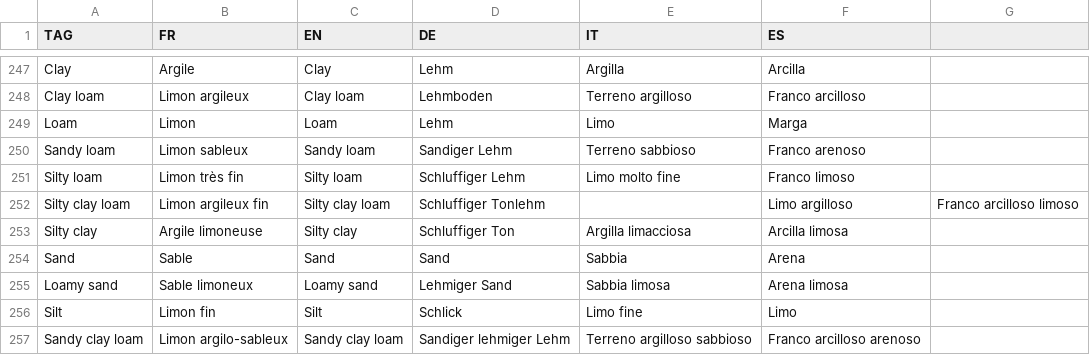
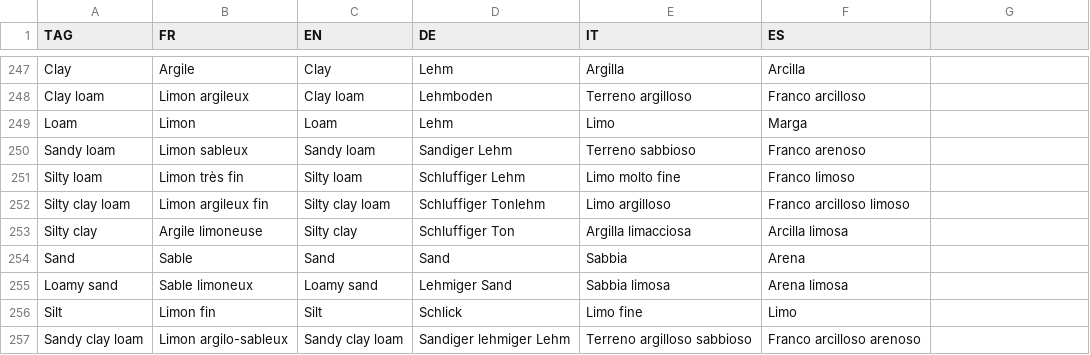
Before and after one commit to hyperplanning/hyperassets, a CSV file: translatedmessages.csv, drawn as a sheet; only a part is shown, gaps mark what is left out.

Commit message:
Update translatedmessages.csv

```diff
--- a/translatedmessages.csv
+++ b/translatedmessages.csv
@@ -251,3 +251,3 @@ Sandy loam,Limon sableux,Sandy loam,Sandiger Lehm,Terreno sabbioso,Franco arenos
 Silty loam,Limon très fin,Silty loam,Schluffiger Lehm,Limo molto fine,Franco limoso
-Silty clay loam,Limon argileux fin,Silty clay loam,Schluffiger Tonlehm,,Limo argilloso,Franco arcilloso limoso
+Silty clay loam,Limon argileux fin,Silty clay loam,Schluffiger Tonlehm,Limo argilloso,Franco arcilloso limoso
 Silty clay,Argile limoneuse,Silty clay,Schluffiger Ton,Argilla limacciosa,Arcilla limosa
```
